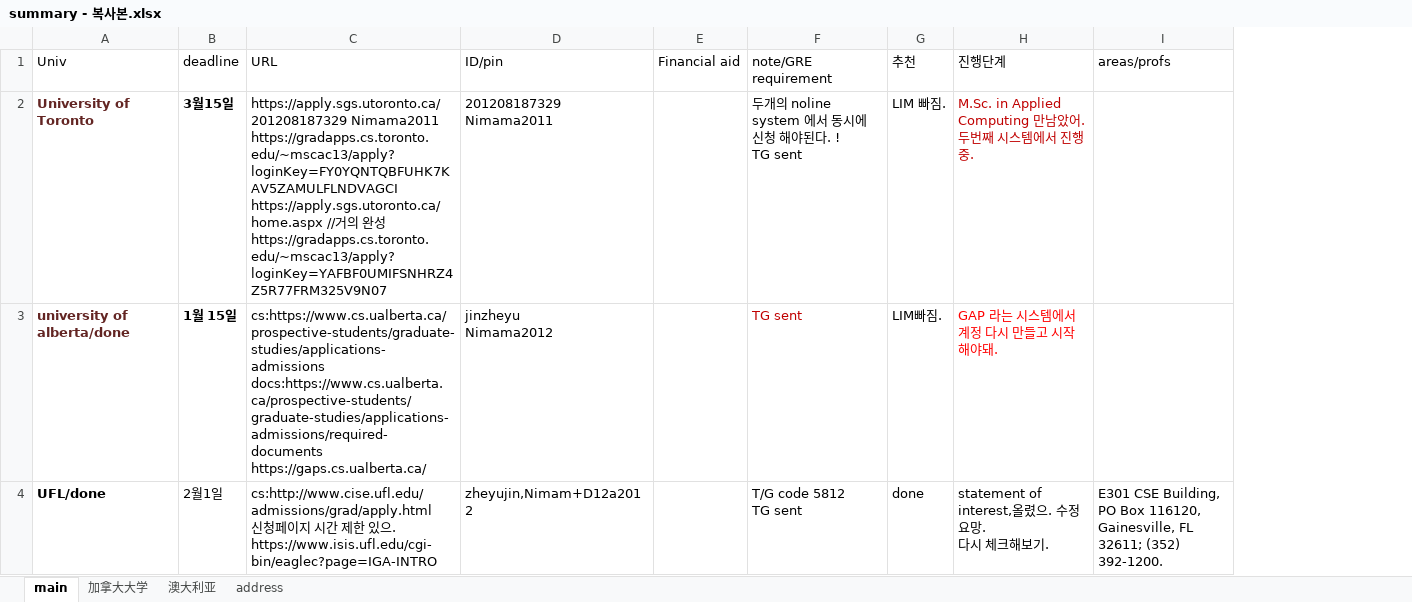
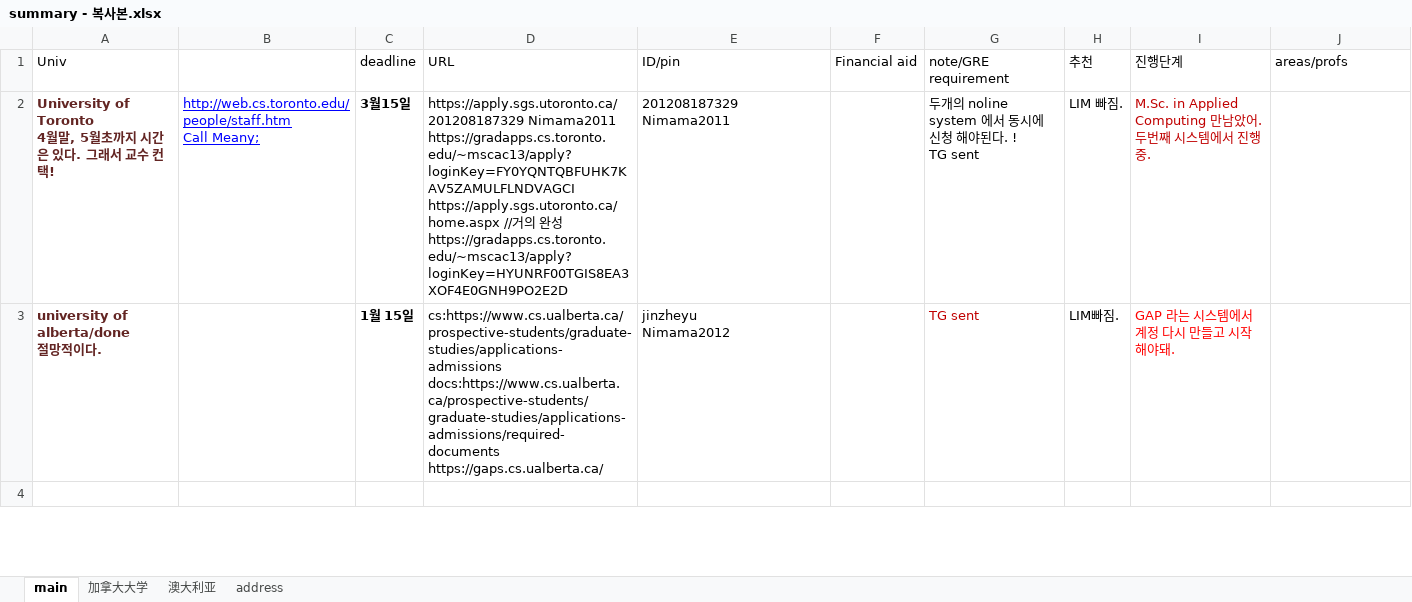
Before and after one commit to WangDequan/kimamerica, an Excel workbook: summary - 복사본.xlsx, sheet main, drawn as a sheet; only a part is shown; values as stored, in another font and other column widths than the file's, no borders; addresses are those after the commit; ↵ is a line break in a cell; the diff covers the shown part only; the diff names each change by its address in the sheet, - before the commit and + after, or states it on an @@ line.

```diff
--- a/summary - 복사본.xlsx (sheet main)
+++ b/summary - 복사본.xlsx (sheet main)
+column B, row 2: http://web.cs.toronto.edu/people/staff.htm ↵ Call Meany;
-A2 (Univ): University of Toronto
+A2 (Univ): University of Toronto ↵ 4월말, 5월초까지 시간은 있다. 그래서 교수 컨택!
-D2 (URL): …성 ↵ https://gradapps.cs.toronto.edu/~mscac13/apply?loginKey=YAFBF0UMIFSNHRZ4Z5R77FRM325V9N07
+D2 (URL): …성 ↵ https://gradapps.cs.toronto.edu/~mscac13/apply?loginKey=HYUNRF00TGIS8EA3XOF4E0GNH9PO2E2D
-A3 (Univ): university of alberta/done
+A3 (Univ): university of alberta/done ↵ 절망적이다.
-row 4: UFL/done | 2월1일 | cs:http://www.cise.ufl.edu/admissions/grad/apply.html ↵ 신청페이지 시간 제한 있으. ↵ https://www.isis.ufl.edu/cgi-bin/eaglec?page=IGA-INTRO | zheyujin,Nimam+D12a2012 |  | T/G code 5812 ↵ TG sent | done | statement of interest,올렸으. 수정요망. ↵ 다시 체크해보기. | E301 CSE Building, PO Box 116120, Gainesville, FL 32611; (352) 392-1200.
+row 4: (empty)
```
Also changed, not shown: 10 edited cells elsewhere in this sheet, 1 other file.
